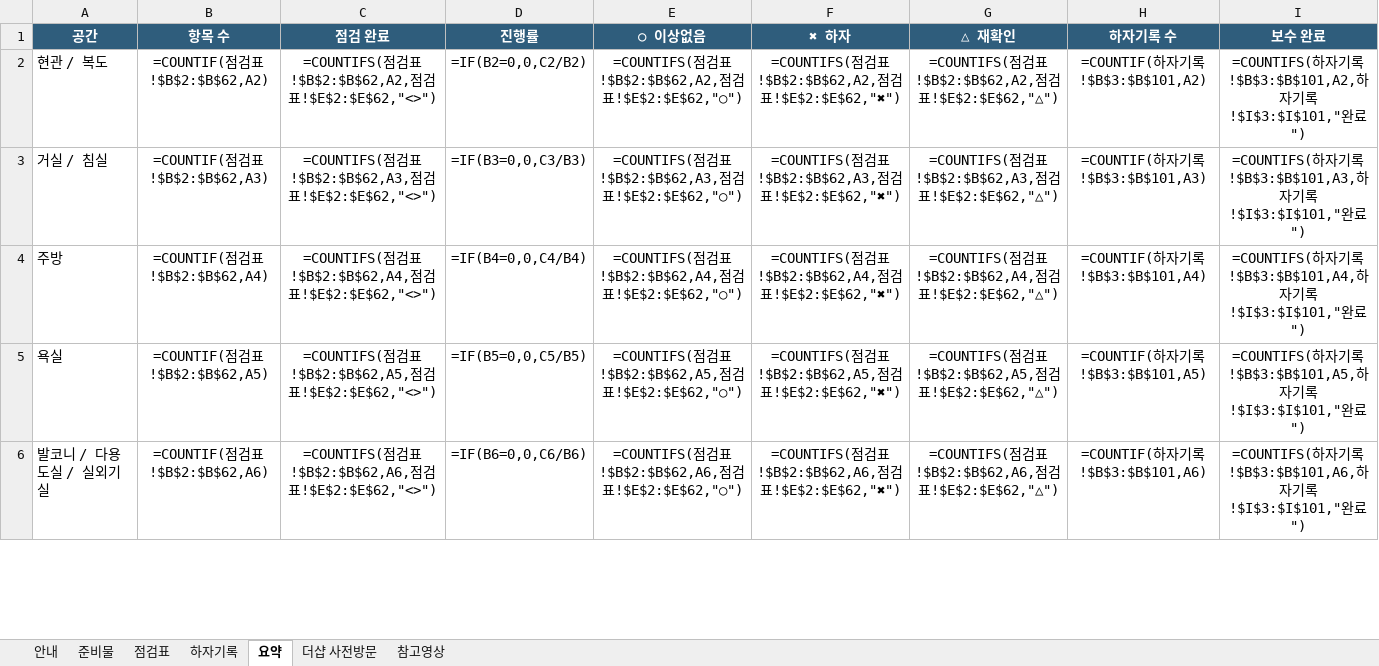
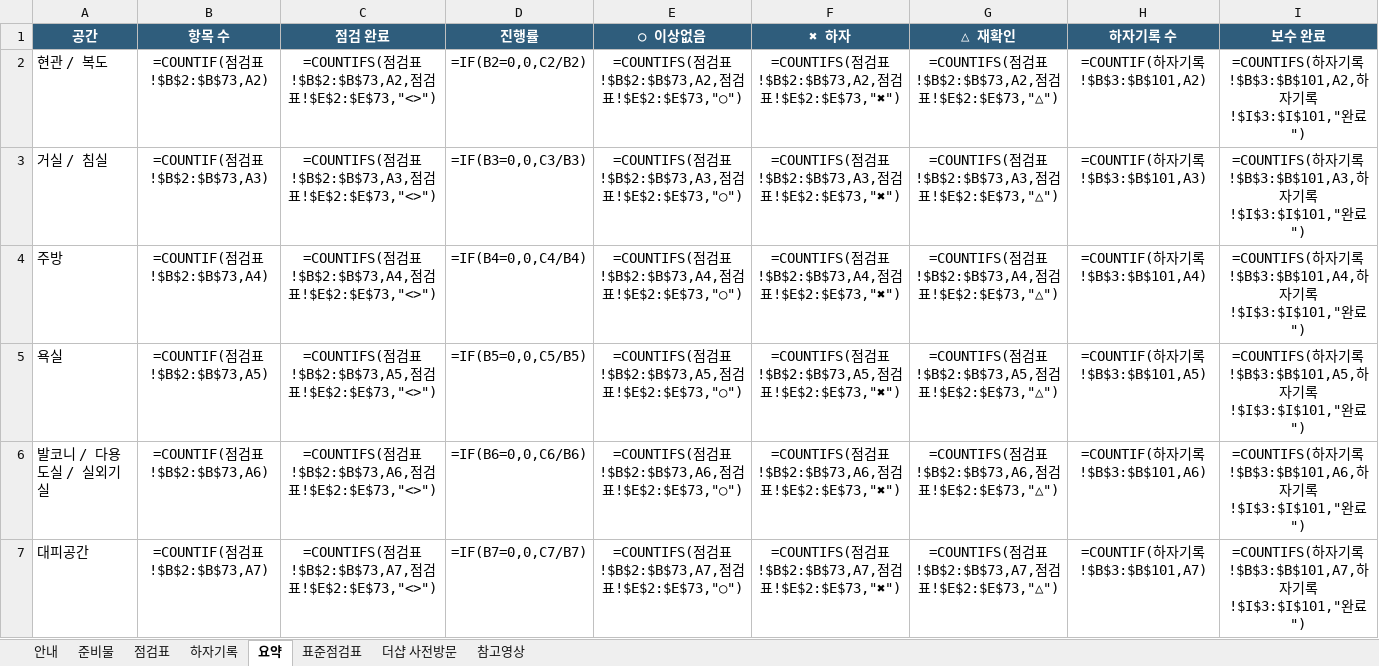
Before and after one commit to kartistjoo/-, an Excel workbook: 아파트_셀프_사전점검_체크리스트.xlsx, sheet 요약, drawn as a sheet; only a part is shown; values as stored, in another font and other column widths than the file's, no borders; formulas without a stored value are shown as written; conditional formats not drawn; the diff covers the shown part only; the diff names each change by its address in the sheet, - before the commit and + after, or states it on an @@ line.

```diff
--- a/아파트_셀프_사전점검_체크리스트.xlsx (sheet 요약)
+++ b/아파트_셀프_사전점검_체크리스트.xlsx (sheet 요약)
+sheet tab: 표준점검표
-B2 (항목 수): =COUNTIF(점검표!$B$2:$B$62,A2)
+B2 (항목 수): =COUNTIF(점검표!$B$2:$B$73,A2)
-C2 (점검 완료): …검표!$B$2:$B$62,A2,점검표!$E$2:$E$62,"<>")
+C2 (점검 완료): …검표!$B$2:$B$73,A2,점검표!$E$2:$E$73,"<>")
-E2 (○ 이상없음): …검표!$B$2:$B$62,A2,점검표!$E$2:$E$62,"○")
+E2 (○ 이상없음): …검표!$B$2:$B$73,A2,점검표!$E$2:$E$73,"○")
-F2 (✖ 하자): …검표!$B$2:$B$62,A2,점검표!$E$2:$E$62,"✖")
+F2 (✖ 하자): …검표!$B$2:$B$73,A2,점검표!$E$2:$E$73,"✖")
-G2 (△ 재확인): …검표!$B$2:$B$62,A2,점검표!$E$2:$E$62,"△")
+G2 (△ 재확인): …검표!$B$2:$B$73,A2,점검표!$E$2:$E$73,"△")
-B3 (항목 수): =COUNTIF(점검표!$B$2:$B$62,A3)
+B3 (항목 수): =COUNTIF(점검표!$B$2:$B$73,A3)
-C3 (점검 완료): …검표!$B$2:$B$62,A3,점검표!$E$2:$E$62,"<>")
+C3 (점검 완료): …검표!$B$2:$B$73,A3,점검표!$E$2:$E$73,"<>")
-E3 (○ 이상없음): …검표!$B$2:$B$62,A3,점검표!$E$2:$E$62,"○")
+E3 (○ 이상없음): …검표!$B$2:$B$73,A3,점검표!$E$2:$E$73,"○")
-F3 (✖ 하자): …검표!$B$2:$B$62,A3,점검표!$E$2:$E$62,"✖")
+F3 (✖ 하자): …검표!$B$2:$B$73,A3,점검표!$E$2:$E$73,"✖")
-G3 (△ 재확인): …검표!$B$2:$B$62,A3,점검표!$E$2:$E$62,"△")
+G3 (△ 재확인): …검표!$B$2:$B$73,A3,점검표!$E$2:$E$73,"△")
-B4 (항목 수): =COUNTIF(점검표!$B$2:$B$62,A4)
+B4 (항목 수): =COUNTIF(점검표!$B$2:$B$73,A4)
-C4 (점검 완료): …검표!$B$2:$B$62,A4,점검표!$E$2:$E$62,"<>")
+C4 (점검 완료): …검표!$B$2:$B$73,A4,점검표!$E$2:$E$73,"<>")
-E4 (○ 이상없음): …검표!$B$2:$B$62,A4,점검표!$E$2:$E$62,"○")
+E4 (○ 이상없음): …검표!$B$2:$B$73,A4,점검표!$E$2:$E$73,"○")
-F4 (✖ 하자): …검표!$B$2:$B$62,A4,점검표!$E$2:$E$62,"✖")
+F4 (✖ 하자): …검표!$B$2:$B$73,A4,점검표!$E$2:$E$73,"✖")
-G4 (△ 재확인): …검표!$B$2:$B$62,A4,점검표!$E$2:$E$62,"△")
+G4 (△ 재확인): …검표!$B$2:$B$73,A4,점검표!$E$2:$E$73,"△")
-B5 (항목 수): =COUNTIF(점검표!$B$2:$B$62,A5)
+B5 (항목 수): =COUNTIF(점검표!$B$2:$B$73,A5)
-C5 (점검 완료): …검표!$B$2:$B$62,A5,점검표!$E$2:$E$62,"<>")
+C5 (점검 완료): …검표!$B$2:$B$73,A5,점검표!$E$2:$E$73,"<>")
-E5 (○ 이상없음): …검표!$B$2:$B$62,A5,점검표!$E$2:$E$62,"○")
+E5 (○ 이상없음): …검표!$B$2:$B$73,A5,점검표!$E$2:$E$73,"○")
-F5 (✖ 하자): …검표!$B$2:$B$62,A5,점검표!$E$2:$E$62,"✖")
+F5 (✖ 하자): …검표!$B$2:$B$73,A5,점검표!$E$2:$E$73,"✖")
-G5 (△ 재확인): …검표!$B$2:$B$62,A5,점검표!$E$2:$E$62,"△")
+G5 (△ 재확인): …검표!$B$2:$B$73,A5,점검표!$E$2:$E$73,"△")
-B6 (항목 수): =COUNTIF(점검표!$B$2:$B$62,A6)
+B6 (항목 수): =COUNTIF(점검표!$B$2:$B$73,A6)
-C6 (점검 완료): …검표!$B$2:$B$62,A6,점검표!$E$2:$E$62,"<>")
+C6 (점검 완료): …검표!$B$2:$B$73,A6,점검표!$E$2:$E$73,"<>")
-E6 (○ 이상없음): …검표!$B$2:$B$62,A6,점검표!$E$2:$E$62,"○")
+E6 (○ 이상없음): …검표!$B$2:$B$73,A6,점검표!$E$2:$E$73,"○")
-F6 (✖ 하자): …검표!$B$2:$B$62,A6,점검표!$E$2:$E$62,"✖")
+F6 (✖ 하자): …검표!$B$2:$B$73,A6,점검표!$E$2:$E$73,"✖")
-G6 (△ 재확인): …검표!$B$2:$B$62,A6,점검표!$E$2:$E$62,"△")
+G6 (△ 재확인): …검표!$B$2:$B$73,A6,점검표!$E$2:$E$73,"△")
+row 7: 대피공간 | =COUNTIF(점검표!$B$2:$B$73,A7) | =COUNTIFS(점검표!$B$2:$B$73,A7,점검표!$E$2:$E$73,"<>") | =IF(B7=0,0,C7/B7) | =COUNTIFS(점검표!$B$2:$B$73,A7,점검표!$E$2:$E$73,"○") | =COUNTIFS(점검표!$B$2:$B$73,A7,점검표!$E$2:$E$73,"✖") | =COUNTIFS(점검표!$B$2:$B$73,A7,점검표!$E$2:$E$73,"△") | =COUNTIF(하자기록!$B$3:$B$101,A7) | =COUNTIFS(하자기록!$B$3:$B$101,A7,하자기록!$I$3:$I$101,"완료")
```
Also changed, not shown: 1 added row and 24 edited cells elsewhere in this sheet, sheet 점검표, sheet 안내, sheet 더샵 사전방문, 1 other file.
